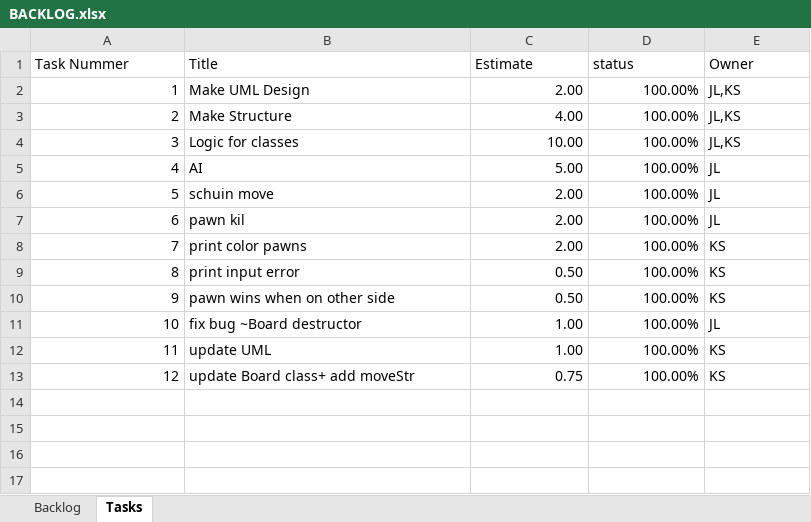
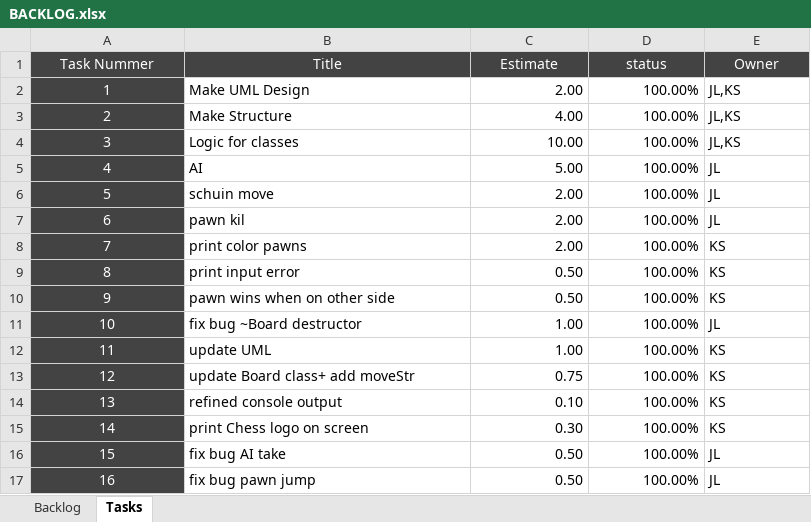
Before and after one commit to Singh-Kiran-P/Chess, an Excel workbook: Scrum/BACKLOG.xlsx, sheet Tasks, drawn as a sheet; values as stored, in another font and other column widths than the file's, no borders; charts and pictures and conditional formats not drawn; the diff names each change by its address in the sheet, - before the commit and + after, or states it on an @@ line.

Commit message:
Updated bakclog

```diff
--- a/Scrum/BACKLOG.xlsx (sheet Tasks)
+++ b/Scrum/BACKLOG.xlsx (sheet Tasks)
@@ A1:E1 fill: none → #434343, text colour: black → #FFFFFF, alignment: left → center @@
@@ A2:A13 fill: none → #434343, text colour: black → #FFFFFF, alignment: right → center @@
+row 14: 13 | refined console output | 0.10 | 100.00% | KS
+row 15: 14 | print Chess logo on screen | 0.30 | 100.00% | KS
+row 16: 15 | fix bug AI take | 0.50 | 100.00% | JL
+row 17: 16 | fix bug pawn jump | 0.50 | 100.00% | JL
```
Also changed, not shown: sheet Backlog, charts or pictures.
